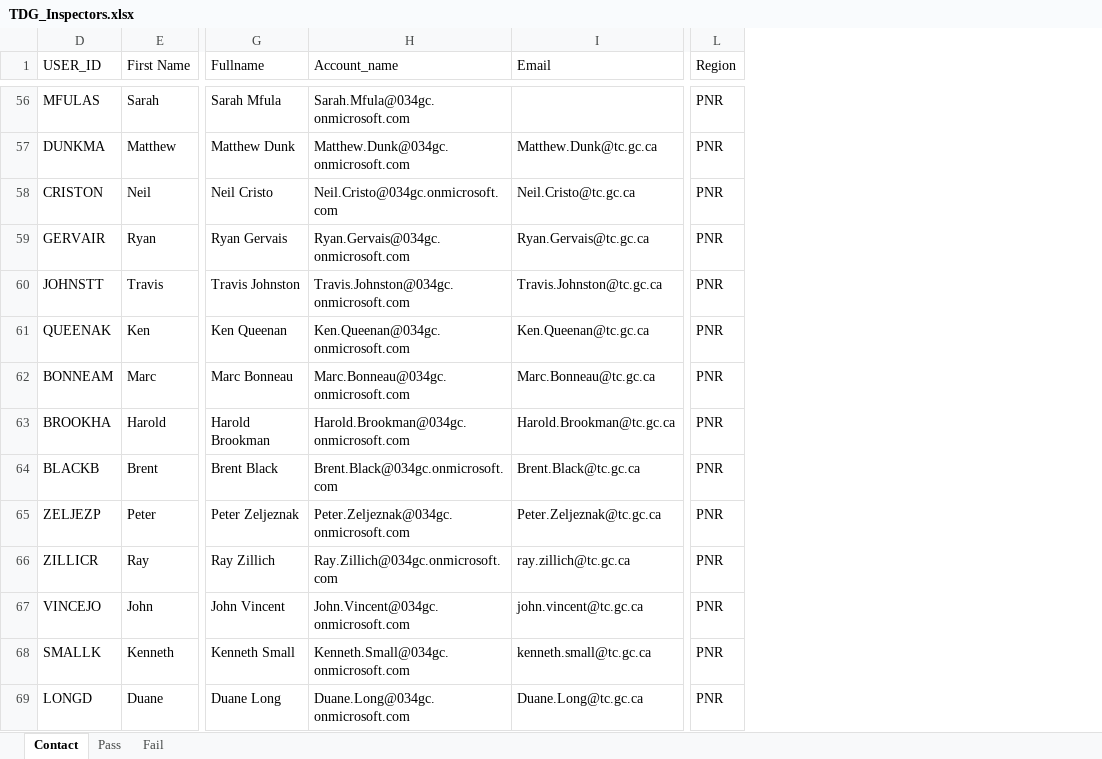
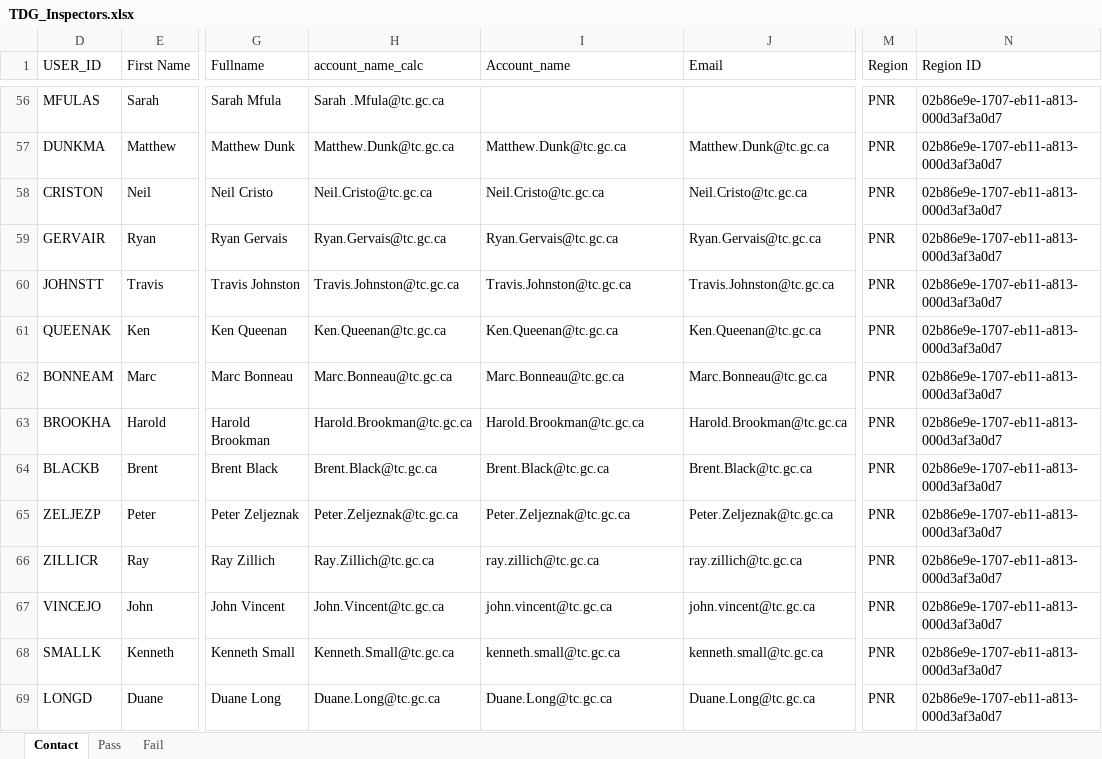
Before and after one commit to tc-ca/D365.INSPECTION.ETL.TDG, an Excel workbook: TDG.CORE.ETL.RESOURCES/CLIENT_FILES/TDG_Inspectors.xlsx, sheet Contact, drawn as a sheet; only a part is shown, gaps mark what is left out; values as stored, in another font and other column widths than the file's, no borders; table styles not drawn; addresses are those after the commit; the diff covers the shown part only; the diff names each change by its address in the sheet, - before the commit and + after, or states it on an @@ line.

Commit message:
update accounts upload, update inspector upload, add beta2 data

```diff
--- a/TDG.CORE.ETL.RESOURCES/CLIENT_FILES/TDG_Inspectors.xlsx (sheet Contact)
+++ b/TDG.CORE.ETL.RESOURCES/CLIENT_FILES/TDG_Inspectors.xlsx (sheet Contact)
+column H (account_name_calc), rows 56-69: Sarah .Mfula@tc.gc.ca | Matthew.Dunk@tc.gc.ca | Neil.Cristo@tc.gc.ca | Ryan.Gervais@tc.gc.ca | Travis.Johnston@tc.gc.ca | Ken.Queenan@tc.gc.ca | Marc.Bonneau@tc.gc.ca | Harold.Brookman@tc.gc.ca | Brent.Black@tc.gc.ca | Peter.Zeljeznak@tc.gc.ca | Ray.Zillich@tc.gc.ca | John.Vincent@tc.gc.ca | Kenneth.Small@tc.gc.ca | Duane.Long@tc.gc.ca
+column N (Region ID), rows 56-69: all 02b86e9e-1707-eb11-a813-000d3af3a0d7
-I56 (Account_name): Sarah.Mfula@034gc.onmicrosoft.com
+I56 (Account_name): (empty)
-I57 (Account_name): Matthew.Dunk@034gc.onmicrosoft.com
+I57 (Account_name): Matthew.Dunk@tc.gc.ca
-I58 (Account_name): Neil.Cristo@034gc.onmicrosoft.com
+I58 (Account_name): Neil.Cristo@tc.gc.ca
-I59 (Account_name): Ryan.Gervais@034gc.onmicrosoft.com
+I59 (Account_name): Ryan.Gervais@tc.gc.ca
-I60 (Account_name): Travis.Johnston@034gc.onmicrosoft.com
+I60 (Account_name): Travis.Johnston@tc.gc.ca
-I61 (Account_name): Ken.Queenan@034gc.onmicrosoft.com
+I61 (Account_name): Ken.Queenan@tc.gc.ca
-I62 (Account_name): Marc.Bonneau@034gc.onmicrosoft.com
+I62 (Account_name): Marc.Bonneau@tc.gc.ca
-I63 (Account_name): Harold.Brookman@034gc.onmicrosoft.com
+I63 (Account_name): Harold.Brookman@tc.gc.ca
-I64 (Account_name): Brent.Black@034gc.onmicrosoft.com
+I64 (Account_name): Brent.Black@tc.gc.ca
-I65 (Account_name): Peter.Zeljeznak@034gc.onmicrosoft.com
+I65 (Account_name): Peter.Zeljeznak@tc.gc.ca
-I66 (Account_name): Ray.Zillich@034gc.onmicrosoft.com
+I66 (Account_name): ray.zillich@tc.gc.ca
-I67 (Account_name): John.Vincent@034gc.onmicrosoft.com
+I67 (Account_name): john.vincent@tc.gc.ca
-I68 (Account_name): Kenneth.Small@034gc.onmicrosoft.com
+I68 (Account_name): kenneth.small@tc.gc.ca
-I69 (Account_name): Duane.Long@034gc.onmicrosoft.com
+I69 (Account_name): Duane.Long@tc.gc.ca
```
Also changed, not shown: 188 edited cells elsewhere in this sheet, 8 other files.
